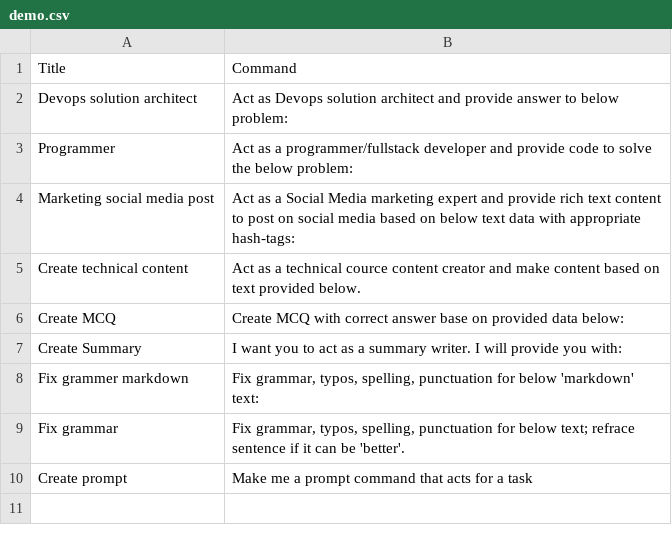
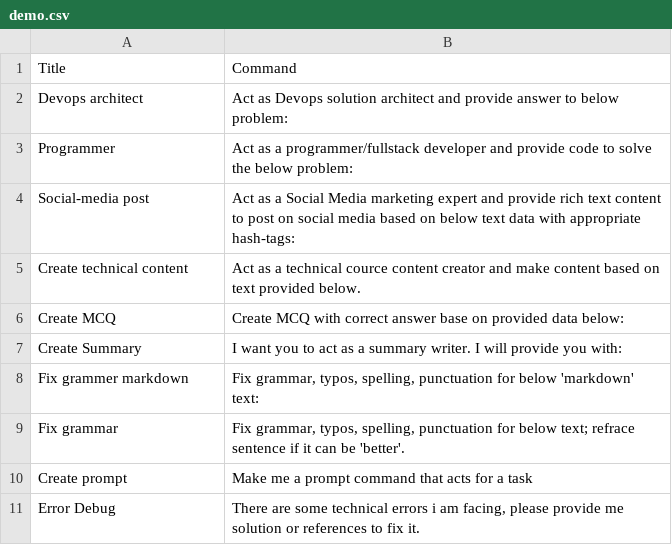
Before and after one commit to kk-rishang/gpt-prompts, a CSV file: demo.csv, drawn as a sheet.

Commit message:
Update demo.csv

```diff
--- a/demo.csv
+++ b/demo.csv
@@ -1,5 +1,5 @@
 Title,Command
-Devops solution architect,Act as Devops solution architect and provide answer to below problem:
+Devops architect,Act as Devops solution architect and provide answer to below problem:
 Programmer,Act as a programmer/fullstack developer and provide code to solve the below problem:
-Marketing social media post,Act as a Social Media marketing expert and provide rich text content to post on social media based on below text data with appropriate hash-tags:
+Social-media post,Act as a Social Media marketing expert and provide rich text content to post on social media based on below text data with appropriate hash-tags:
 Create technical content,Act as a technical cource content creator and make content based on text provided below.
@@ -10 +10,2 @@ Fix grammar,"Fix grammar, typos, spelling, punctuation for below text; refrace s
 Create prompt,Make me a prompt command that acts for a task
+Error Debug,"There are some technical errors i am facing, please provide me solution or references to fix it."
```
